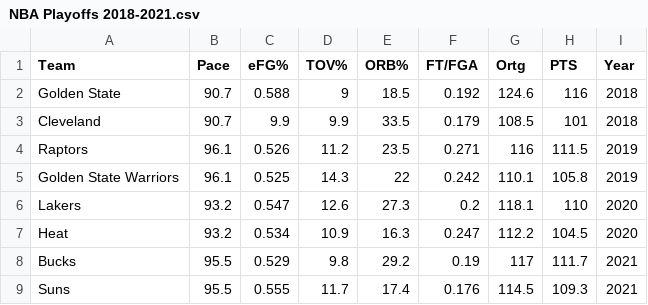
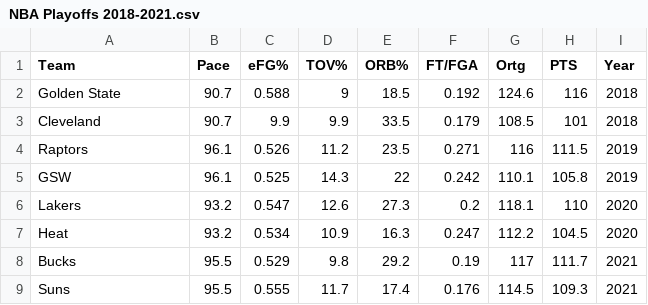
Before and after one commit to oxygenmaxxine/NBA, a CSV file: NBA Playoffs 2018-2021.csv, drawn as a sheet.

Commit message:
Add files via upload

```diff
--- a/NBA Playoffs 2018-2021.csv
+++ b/NBA Playoffs 2018-2021.csv
@@ -4,3 +4,3 @@ Cleveland,90.7,9.9,9.9,33.5,0.179,108.5,101,2018
 Raptors,96.1,0.526,11.2,23.5,0.271,116,111.5,2019
-Golden State Warriors,96.1,0.525,14.3,22,0.242,110.1,105.8,2019
+GSW,96.1,0.525,14.3,22,0.242,110.1,105.8,2019
 Lakers,93.2,0.547,12.6,27.3,0.2,118.1,110,2020
```
